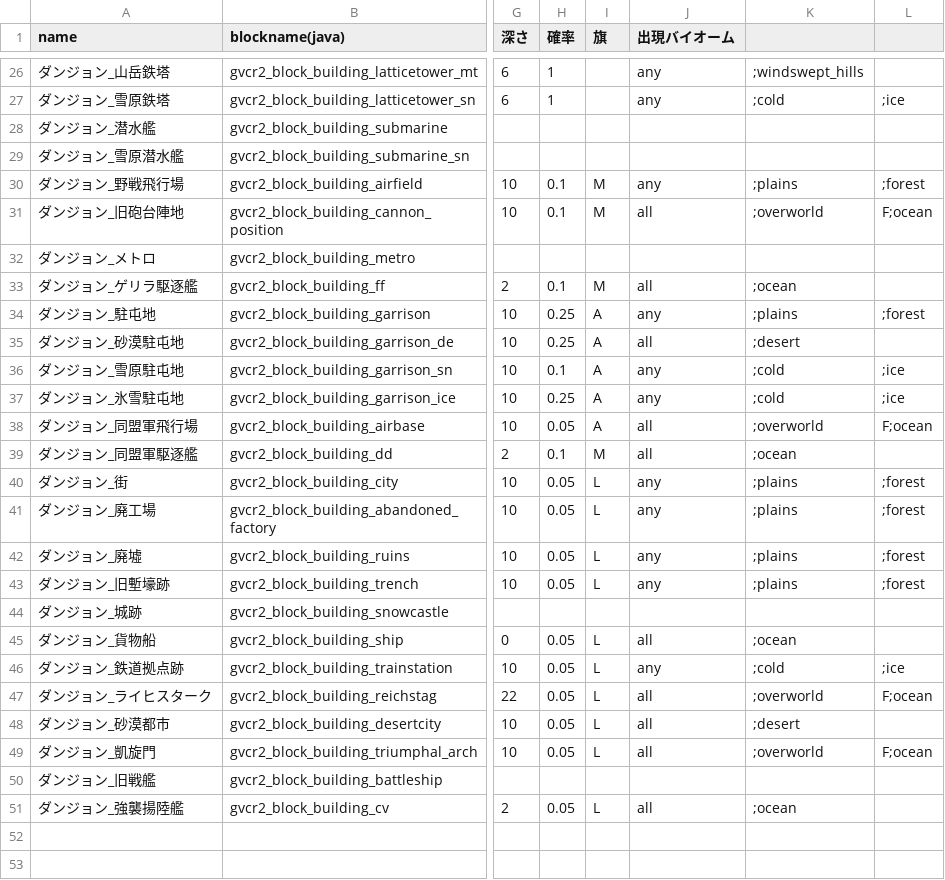
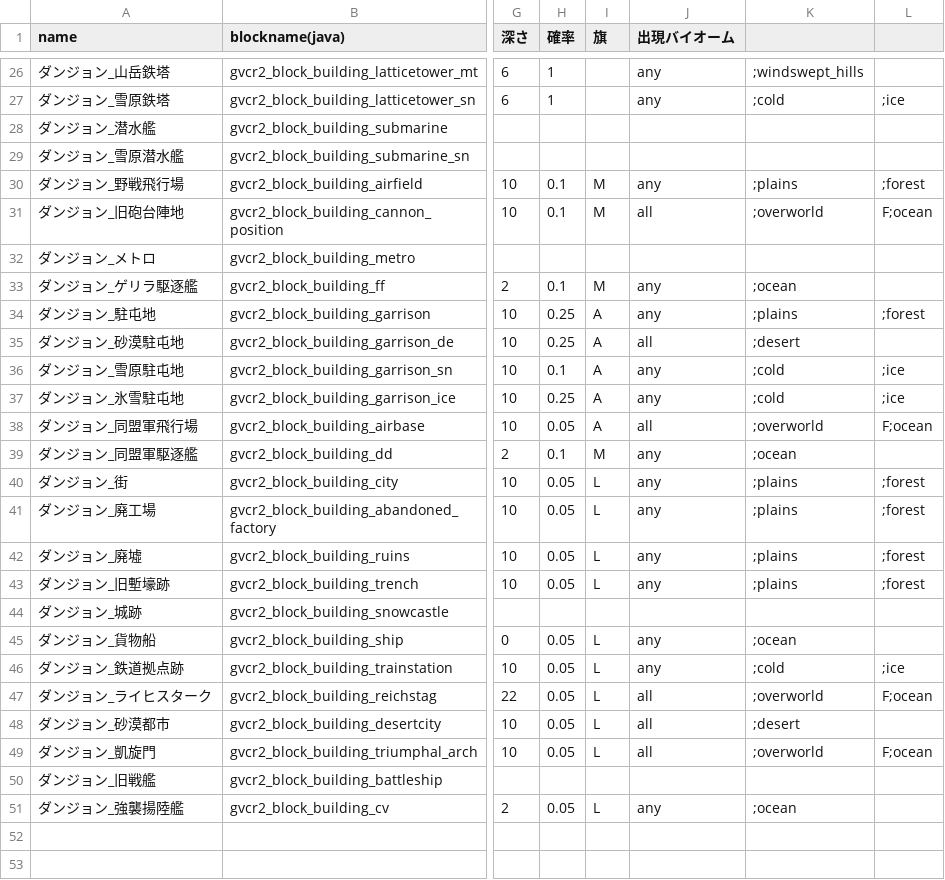
Before and after one commit to KarZex/gvcAddon, a CSV file: feature.csv, drawn as a sheet; only a part is shown, gaps mark what is left out; the diff names each change by its address in the sheet, - before the commit and + after, or states it on an @@ line.

```diff
--- a/feature.csv
+++ b/feature.csv
-J33 (出現バイオーム): all
+J33 (出現バイオーム): any
-J39 (出現バイオーム): all
+J39 (出現バイオーム): any
-J45 (出現バイオーム): all
+J45 (出現バイオーム): any
-J51 (出現バイオーム): all
+J51 (出現バイオーム): any
```
Also changed, not shown: 4 other files.
